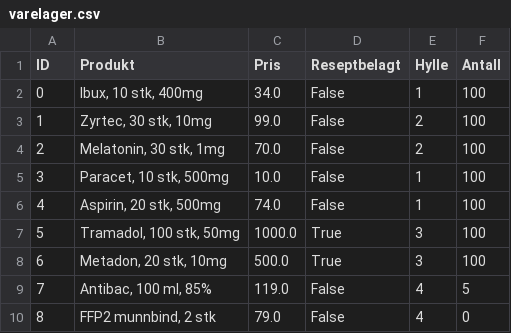
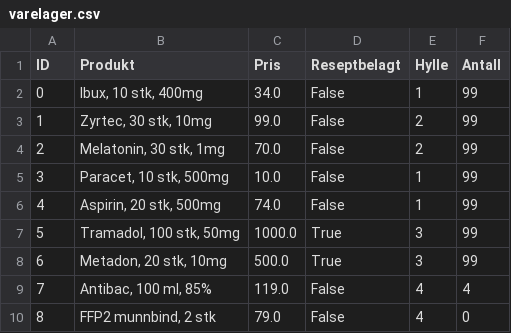
Before and after one commit to Anzure/python-apotek, a CSV file: varelager.csv, drawn as a sheet.

```diff
--- a/varelager.csv
+++ b/varelager.csv
@@ -1,10 +1,10 @@
 ID;Produkt;Pris;Reseptbelagt;Hylle;Antall
-0;Ibux, 10 stk, 400mg;34.0;False;1;100
-1;Zyrtec, 30 stk, 10mg;99.0;False;2;100
-2;Melatonin, 30 stk, 1mg;70.0;False;2;100
-3;Paracet, 10 stk, 500mg;10.0;False;1;100
-4;Aspirin, 20 stk, 500mg;74.0;False;1;100
-5;Tramadol, 100 stk, 50mg;1000.0;True;3;100
-6;Metadon, 20 stk, 10mg;500.0;True;3;100
-7;Antibac, 100 ml, 85%;119.0;False;4;5
+0;Ibux, 10 stk, 400mg;34.0;False;1;99
+1;Zyrtec, 30 stk, 10mg;99.0;False;2;99
+2;Melatonin, 30 stk, 1mg;70.0;False;2;99
+3;Paracet, 10 stk, 500mg;10.0;False;1;99
+4;Aspirin, 20 stk, 500mg;74.0;False;1;99
+5;Tramadol, 100 stk, 50mg;1000.0;True;3;99
+6;Metadon, 20 stk, 10mg;500.0;True;3;99
+7;Antibac, 100 ml, 85%;119.0;False;4;4
 8;FFP2 munnbind, 2 stk;79.0;False;4;0
```
Also changed, not shown: regnskap.csv, 2 other files.
